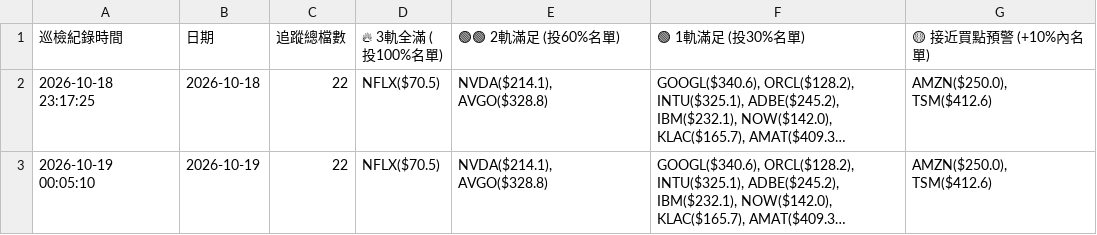
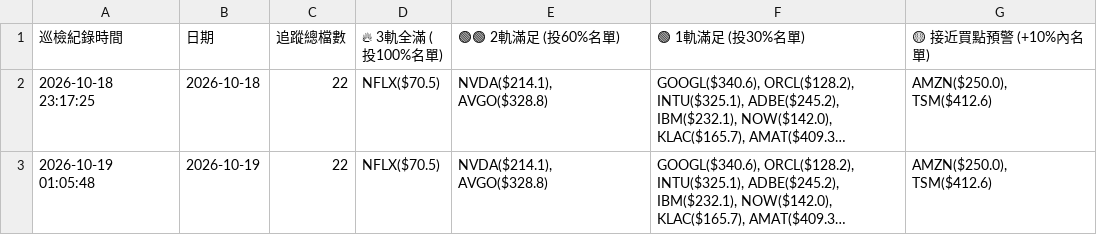
Before and after one commit to Weichen5700/us-stock-peg-tracker, a CSV file: history_snapshots/weekly_summary_log.csv, drawn as a sheet; long unchanged cells end in …; the diff names each change by its address in the sheet, - before the commit and + after, or states it on an @@ line.

```diff
--- a/history_snapshots/weekly_summary_log.csv
+++ b/history_snapshots/weekly_summary_log.csv
-A3 (巡檢紀錄時間): 2026-10-19 00:05:10
+A3 (巡檢紀錄時間): 2026-10-19 01:05:48
```
Also changed, not shown: history_snapshots/peg_report_2026-10-19.csv, peg_backtest_report.csv, 8 other files.
